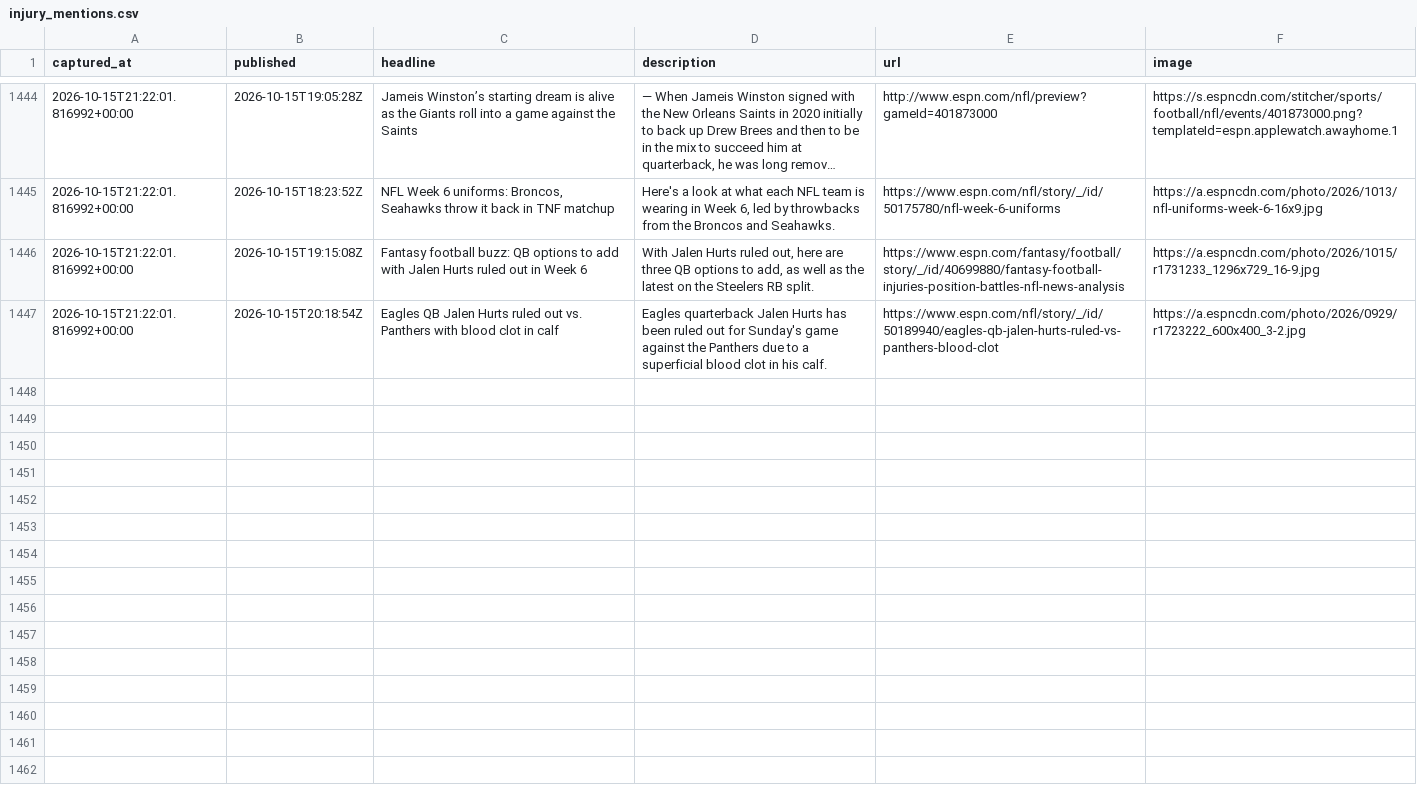
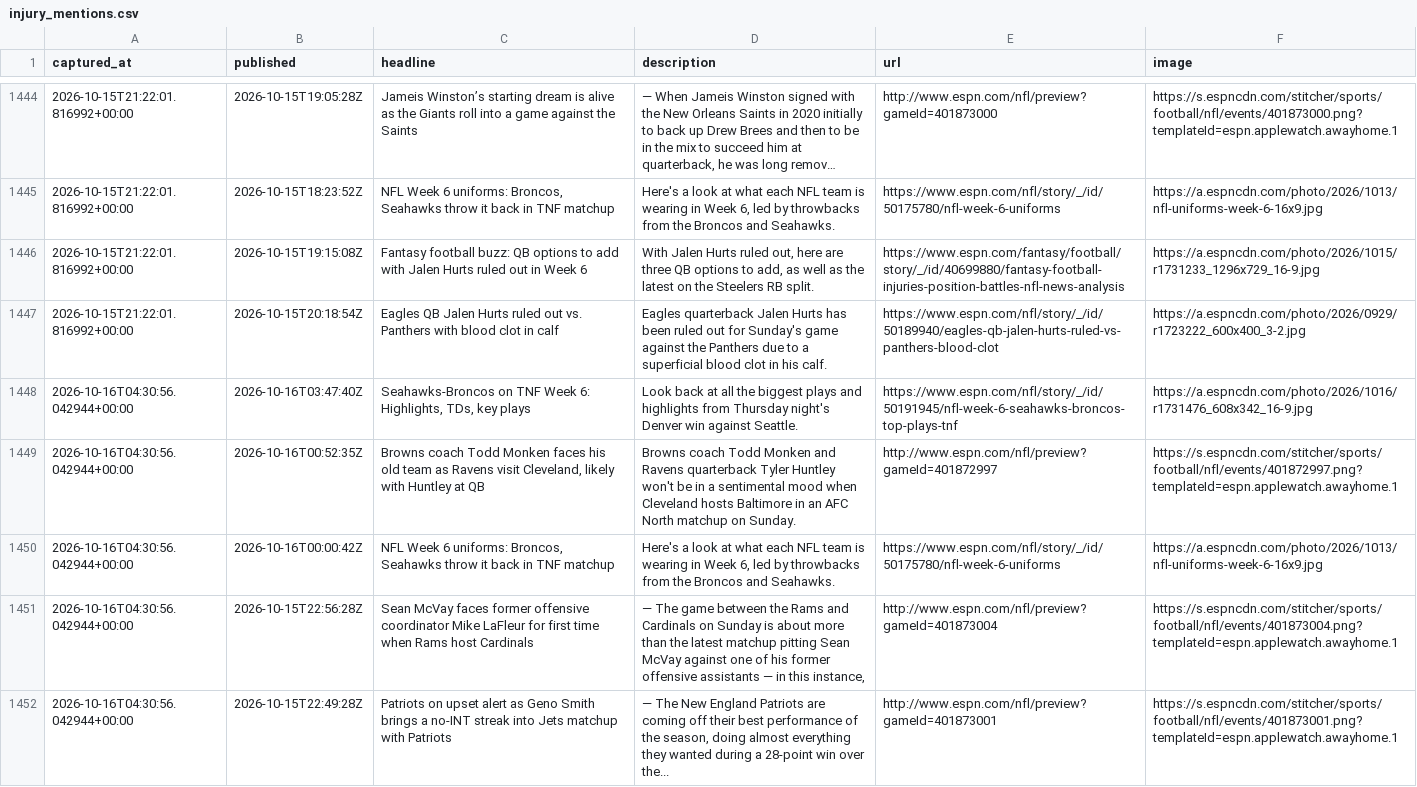
Before and after one commit to cmhart13-boop/OneMoreShiva-Native, a CSV file: data/injury_mentions.csv, drawn as a sheet; only a part is shown, gaps mark what is left out; long unchanged cells end in …; the diff covers the shown part only; the diff names each change by its address in the sheet, - before the commit and + after, or states it on an @@ line.

```diff
--- a/data/injury_mentions.csv
+++ b/data/injury_mentions.csv
+row 1448: 2026-10-16T04:30:56.042944+00:00 | 2026-10-16T03:47:40Z | Seahawks-Broncos on TNF Week 6: Highlights, TDs, key plays | Look back at all the biggest plays and highlights from Thursday night's Denver win against Seattle. | https://www.espn.com/nfl/story/_/id/50191945/nfl-week-6-seahawks-broncos-top-plays-tnf | https://a.espncdn.com/photo/2026/1016/r1731476_608x342_16-9.jpg
+row 1449: 2026-10-16T04:30:56.042944+00:00 | 2026-10-16T00:52:35Z | Browns coach Todd Monken faces his old team as Ravens visit Cleveland, likely with Huntley at QB | Browns coach Todd Monken and Ravens quarterback Tyler Huntley won't be in a sentimental mood when Cleveland hosts Baltimore in an AFC North matchup on Sunday. | http://www.espn.com/nfl/preview?gameId=401872997 | https://s.espncdn.com/stitcher/sports/football/nfl/events/401872997.png?templateId=espn.applewatch.awayhome.1
+row 1450: 2026-10-16T04:30:56.042944+00:00 | 2026-10-16T00:00:42Z | NFL Week 6 uniforms: Broncos, Seahawks throw it back in TNF matchup | Here's a look at what each NFL team is wearing in Week 6, led by throwbacks from the Broncos and Seahawks. | https://www.espn.com/nfl/story/_/id/50175780/nfl-week-6-uniforms | https://a.espncdn.com/photo/2026/1013/nfl-uniforms-week-6-16x9.jpg
+row 1451: 2026-10-16T04:30:56.042944+00:00 | 2026-10-15T22:56:28Z | Sean McVay faces former offensive coordinator Mike LaFleur for first time when Rams host Cardinals | — The game between the Rams and Cardinals on Sunday is about more than the latest matchup pitting Sean McVay against one of his former offensive assistants — in this instance, | http://www.espn.com/nfl/preview?gameId=401873004 | https://s.espncdn.com/stitcher/sports/football/nfl/events/401873004.png?templateId=espn.applewatch.awayhome.1
+row 1452: 2026-10-16T04:30:56.042944+00:00 | 2026-10-15T22:49:28Z | Patriots on upset alert as Geno Smith brings a no-INT streak into Jets matchup with Patriots | — The New England Patriots are coming off their best performance of the season, doing almost everything they wanted during a 28-point win over the... | http://www.espn.com/nfl/preview?gameId=401873001 | https://s.espncdn.com/stitcher/sports/football/nfl/events/401873001.png?templateId=espn.applewatch.awayhome.1
```
Also changed, not shown: 4 added rows elsewhere in this file, 2 other files.
